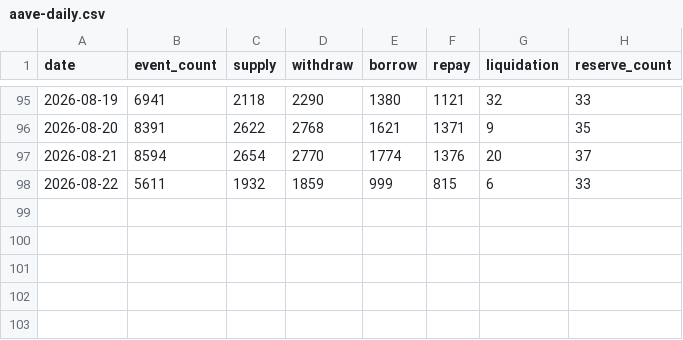
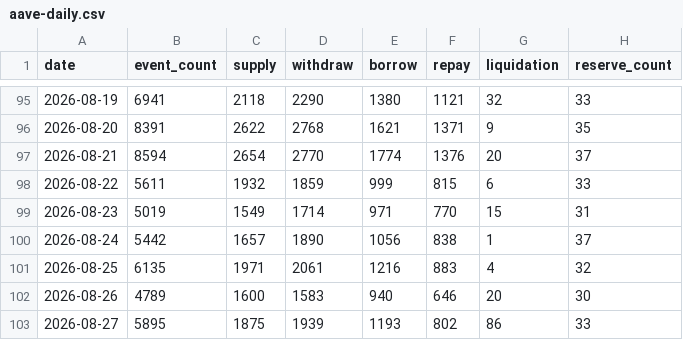
Before and after one commit to KAFKA2306/skew, a CSV file: api/v1/defi/aave-daily.csv, drawn as a sheet; only a part is shown, gaps mark what is left out; the diff names each change by its address in the sheet, - before the commit and + after, or states it on an @@ line.

```diff
--- a/api/v1/defi/aave-daily.csv
+++ b/api/v1/defi/aave-daily.csv
+row 99: 2026-08-23 | 5019 | 1549 | 1714 | 971 | 770 | 15 | 31
+row 100: 2026-08-24 | 5442 | 1657 | 1890 | 1056 | 838 | 1 | 37
+row 101: 2026-08-25 | 6135 | 1971 | 2061 | 1216 | 883 | 4 | 32
+row 102: 2026-08-26 | 4789 | 1600 | 1583 | 940 | 646 | 20 | 30
+row 103: 2026-08-27 | 5895 | 1875 | 1939 | 1193 | 802 | 86 | 33
```
Also changed, not shown: api/v1/defi/uniswap-daily.csv, 40 other files.
